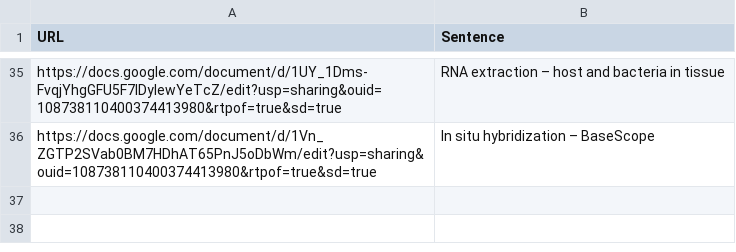
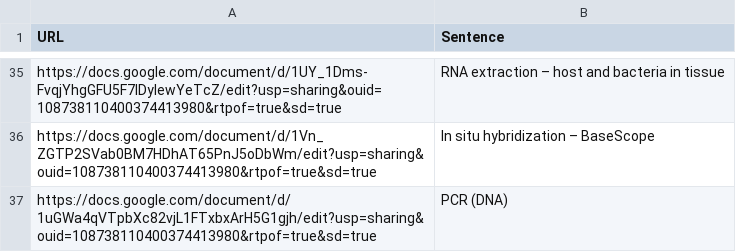
Before and after one commit to jmyslins/jmyslins.github.io, a CSV file: protocols.csv, drawn as a sheet; only a part is shown, gaps mark what is left out; the diff names each change by its address in the sheet, - before the commit and + after, or states it on an @@ line.

Commit message:
Update protocols.csv

```diff
--- a/protocols.csv
+++ b/protocols.csv
+row 37: https://docs.google.com/document/d/1uGWa4qVTpbXc82vjL1FTxbxArH5G1gjh/edit?usp=sharing&ouid=108738110400374413980&rtpof=true&sd=true | PCR (DNA)
```
